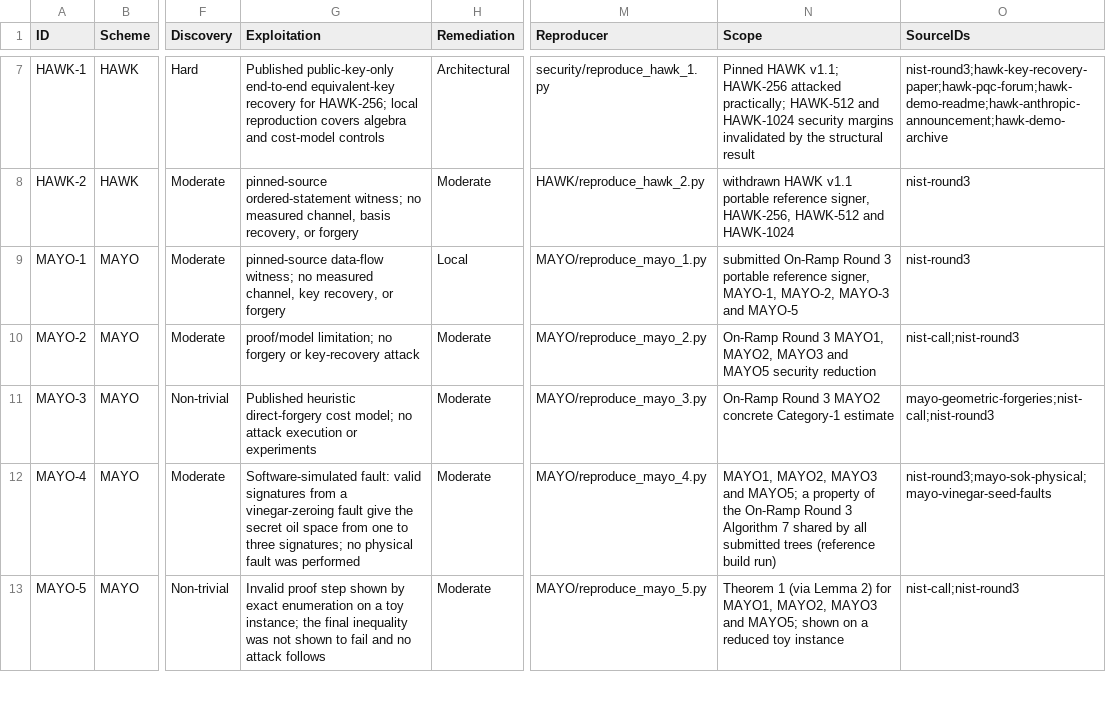
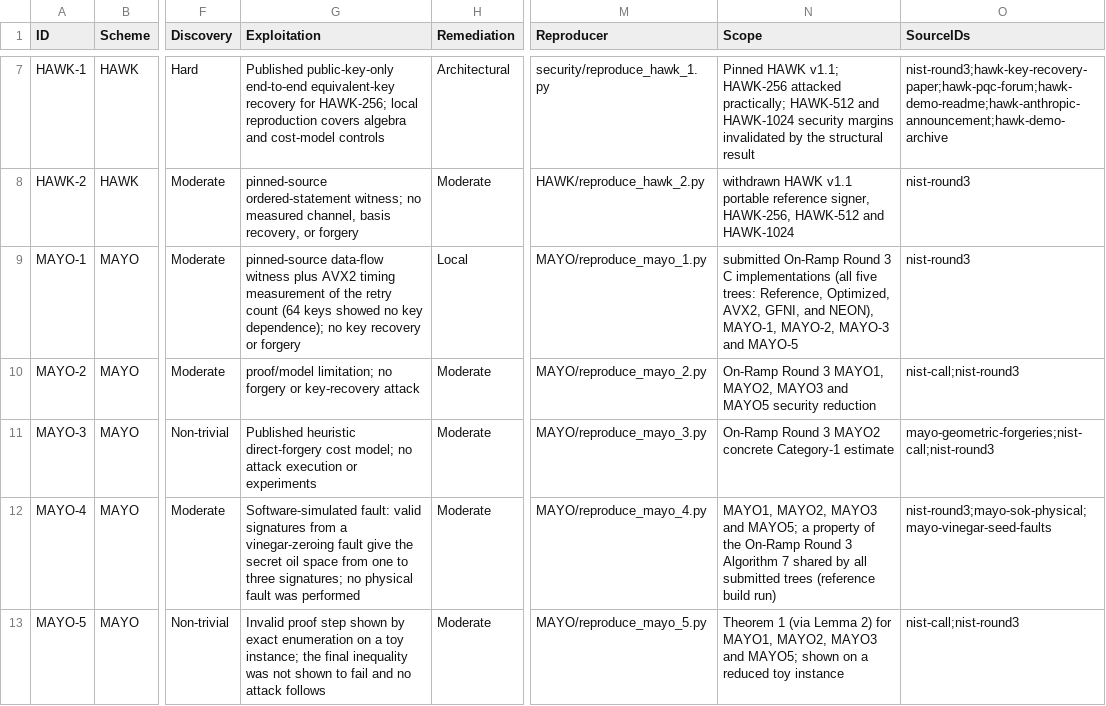
Before and after one commit to ngcc-dev/ngcc-harness, a CSV file: nist/findings.csv, drawn as a sheet; only a part is shown, gaps mark what is left out; the diff covers the shown part only; the diff names each change by its address in the sheet, - before the commit and + after, or states it on an @@ line.

```diff
--- a/nist/findings.csv
+++ b/nist/findings.csv
-G9 (Exploitation): pinned-source data-flow witness; no measured channel, key recovery, or forgery
+G9 (Exploitation): pinned-source data-flow witness plus AVX2 timing measurement of the retry count (64 keys showed no key dependence); no key recovery or forgery
-N9 (Scope): …Round 3 portable reference signer, MAYO-1, MAYO-2,…
+N9 (Scope): …Round 3 C implementations (all five trees: Reference, Optimized, AVX2, GFNI, and NEON), MAYO-1, MAYO-2,…
```
Also changed, not shown: 2 added rows and 2 edited cells elsewhere in this file, nist/reproducers.csv, nist/source-manifest.csv, 23 other files.
